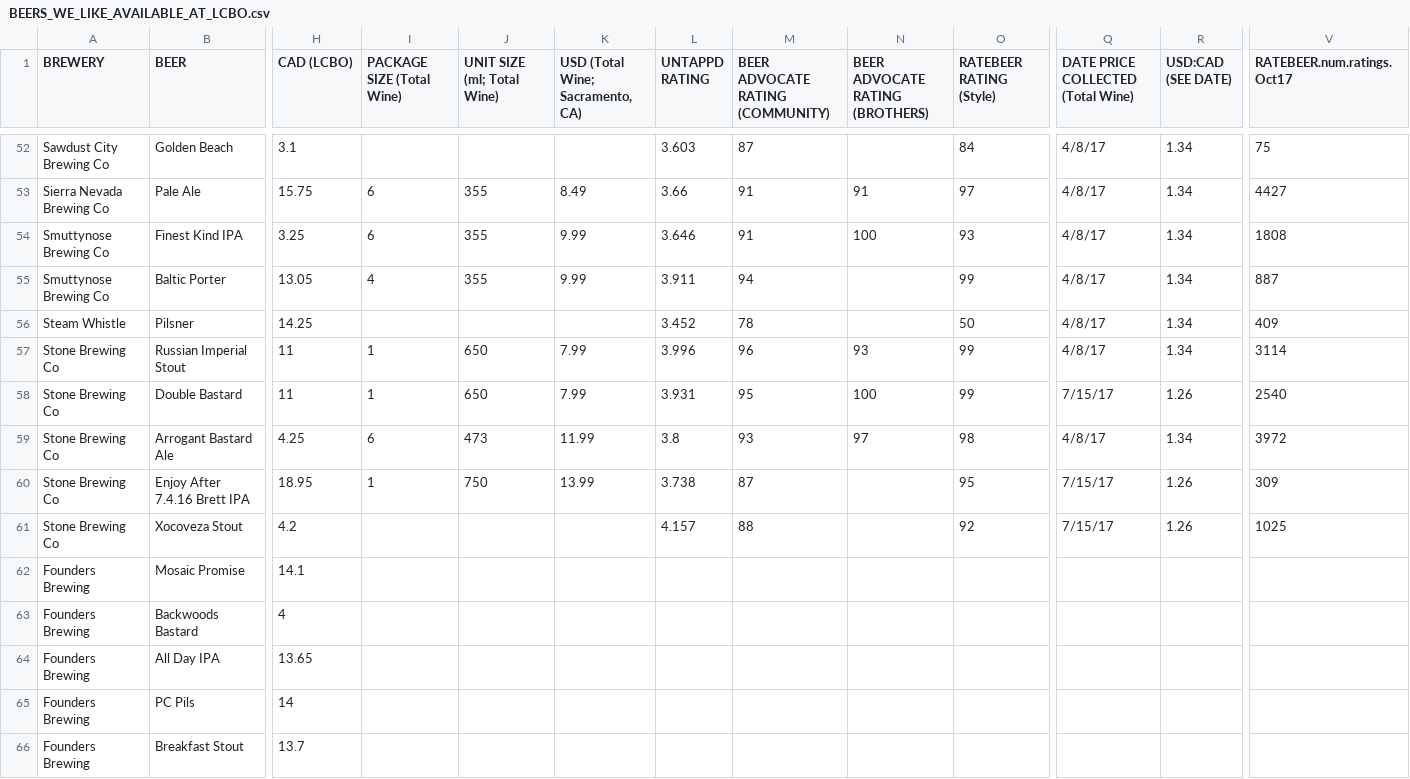
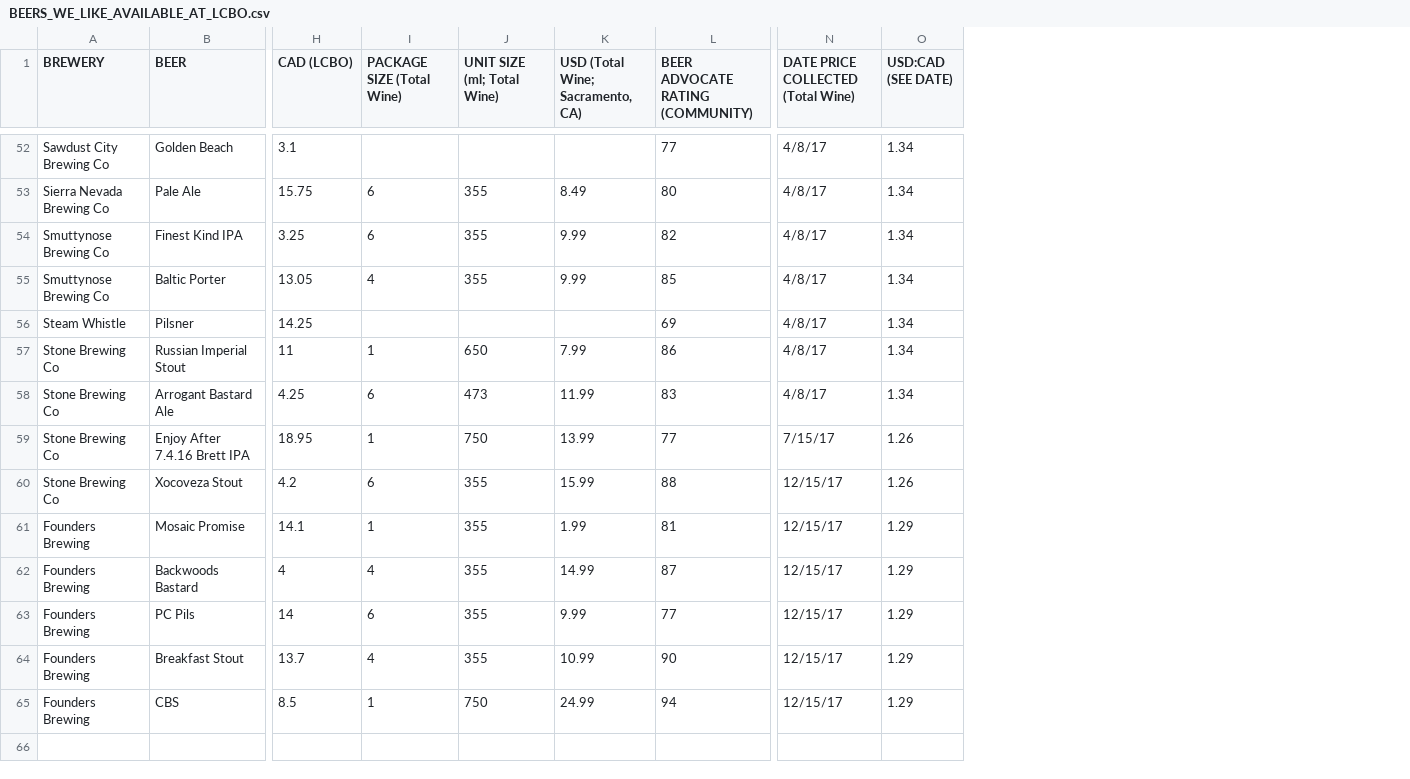
Before and after one commit to derekbeaton/CANvUSA_BeerPrices, a CSV file: BEERS_WE_LIKE_AVAILABLE_AT_LCBO.csv, drawn as a sheet; only a part is shown, gaps mark what is left out; removed rows and columns are numbered as before the commit, all else as after; rows hold the shown columns only; the diff covers the shown part only; the diff names each change by its address in the sheet, - before the commit and + after, or states it on an @@ line.

```diff
--- a/BEERS_WE_LIKE_AVAILABLE_AT_LCBO.csv
+++ b/BEERS_WE_LIKE_AVAILABLE_AT_LCBO.csv
-column L (UNTAPPD RATING), rows 52-57: 3.603 | 3.66 | 3.646 | 3.911 | 3.452 | 3.996; rows 59-61: 3.8 | 3.738 | 4.157
-column N (BEER ADVOCATE RATING (BROTHERS)), rows 53-57: 91 | 100 |  |  | 93; row 59: 97
-column O (RATEBEER RATING (Style)), rows 52-57: 84 | 97 | 93 | 99 | 50 | 99; rows 59-61: 98 | 95 | 92
-column V (RATEBEER.num.ratings.Oct17), rows 52-57: 75 | 4427 | 1808 | 887 | 409 | 3114; rows 59-61: 3972 | 309 | 1025
-L52 (BEER ADVOCATE RATING (COMMUNITY)): 87
+L52 (BEER ADVOCATE RATING (COMMUNITY)): 77
-L53 (BEER ADVOCATE RATING (COMMUNITY)): 91
+L53 (BEER ADVOCATE RATING (COMMUNITY)): 80
-L54 (BEER ADVOCATE RATING (COMMUNITY)): 91
+L54 (BEER ADVOCATE RATING (COMMUNITY)): 82
-L55 (BEER ADVOCATE RATING (COMMUNITY)): 94
+L55 (BEER ADVOCATE RATING (COMMUNITY)): 85
-L56 (BEER ADVOCATE RATING (COMMUNITY)): 78
+L56 (BEER ADVOCATE RATING (COMMUNITY)): 69
-L57 (BEER ADVOCATE RATING (COMMUNITY)): 96
+L57 (BEER ADVOCATE RATING (COMMUNITY)): 86
-row 58: Stone Brewing Co | Double Bastard | 11 | 1 | 650 | 7.99 | 3.931 | 95 | 100 | 99 | 7/15/17 | 1.26 | 2540
-L58 (BEER ADVOCATE RATING (COMMUNITY)): 93
+L58 (BEER ADVOCATE RATING (COMMUNITY)): 83
-L59 (BEER ADVOCATE RATING (COMMUNITY)): 87
+L59 (BEER ADVOCATE RATING (COMMUNITY)): 77
-I60 (PACKAGE SIZE (Total Wine)): (empty)
+I60 (PACKAGE SIZE (Total Wine)): 6
-J60:J62 (UNIT SIZE (ml; Total Wine)): (empty)
+J60:J62 (UNIT SIZE (ml; Total Wine)): 355
-K60 (USD (Total Wine; Sacramento, CA)): (empty)
+K60 (USD (Total Wine; Sacramento, CA)): 15.99
-N60: 7/15/17
+N60: 12/15/17
-I61 (PACKAGE SIZE (Total Wine)): (empty)
+I61 (PACKAGE SIZE (Total Wine)): 1
-K61 (USD (Total Wine; Sacramento, CA)): (empty)
+K61 (USD (Total Wine; Sacramento, CA)): 1.99
-L61 (BEER ADVOCATE RATING (COMMUNITY)): (empty)
+L61 (BEER ADVOCATE RATING (COMMUNITY)): 81
-N61:N62: (empty)
+N61:N62: 12/15/17
-O61:O62 (USD:CAD (SEE DATE)): (empty)
+O61:O62 (USD:CAD (SEE DATE)): 1.29
-I62 (PACKAGE SIZE (Total Wine)): (empty)
+I62 (PACKAGE SIZE (Total Wine)): 4
-K62 (USD (Total Wine; Sacramento, CA)): (empty)
+K62 (USD (Total Wine; Sacramento, CA)): 14.99
-L62 (BEER ADVOCATE RATING (COMMUNITY)): (empty)
+L62 (BEER ADVOCATE RATING (COMMUNITY)): 87
-row 64: Founders Brewing | All Day IPA | 13.65
-I63 (PACKAGE SIZE (Total Wine)): (empty)
+I63 (PACKAGE SIZE (Total Wine)): 6
-J63:J64 (UNIT SIZE (ml; Total Wine)): (empty)
+J63:J64 (UNIT SIZE (ml; Total Wine)): 355
-K63 (USD (Total Wine; Sacramento, CA)): (empty)
+K63 (USD (Total Wine; Sacramento, CA)): 9.99
-L63 (BEER ADVOCATE RATING (COMMUNITY)): (empty)
+L63 (BEER ADVOCATE RATING (COMMUNITY)): 77
-N63:N64: (empty)
+N63:N64: 12/15/17
-O63:O64 (USD:CAD (SEE DATE)): (empty)
+O63:O64 (USD:CAD (SEE DATE)): 1.29
-I64 (PACKAGE SIZE (Total Wine)): (empty)
+I64 (PACKAGE SIZE (Total Wine)): 4
-K64 (USD (Total Wine; Sacramento, CA)): (empty)
+K64 (USD (Total Wine; Sacramento, CA)): 10.99
-L64 (BEER ADVOCATE RATING (COMMUNITY)): (empty)
+L64 (BEER ADVOCATE RATING (COMMUNITY)): 90
+row 65: Founders Brewing | CBS | 8.5 | 1 | 750 | 24.99 | 94 | 12/15/17 | 1.29
```
Also changed, not shown: 58 edited cells elsewhere in this file, 1 other file.
